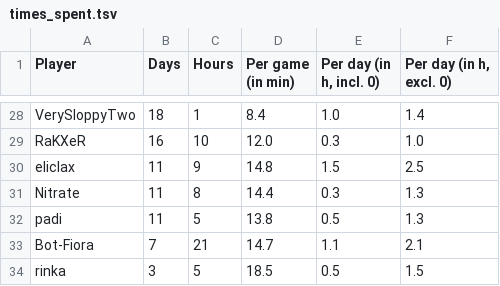
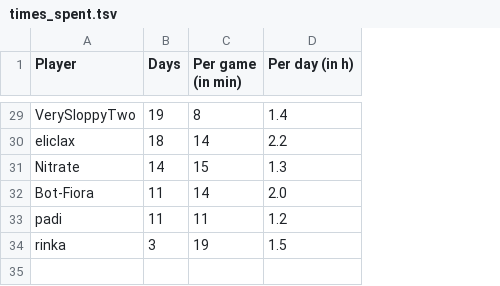
Before and after one commit to Aigul9/hanabi-stats, a TSV file: output/time/times_spent.tsv, drawn as a sheet; only a part is shown, gaps mark what is left out; removed rows and columns are numbered as before the commit, all else as after; the diff covers the shown part only; the diff names each change by its address in the sheet, - before the commit and + after, or states it on an @@ line.

Commit message:
refactor and document times

```diff
--- a/output/time/times_spent.tsv
+++ b/output/time/times_spent.tsv
-column C (Hours), row 28: 1; rows 30-32: 9 | 8 | 5; row 34: 5
-column E (Per day (in h, incl. 0)), row 28: 1.0; rows 30-32: 1.5 | 0.3 | 0.5; row 34: 0.5
-D1: Per day (in h, excl. 0)
+D1: Per day (in h)
-B29 (Days): 18
+B29 (Days): 19
-C29 (Per game (in min)): 8.4
+C29 (Per game (in min)): 8
-row 29: RaKXeR | 16 | 10 | 12.0 | 0.3 | 1.0
-B30 (Days): 11
+B30 (Days): 18
-C30 (Per game (in min)): 14.8
+C30 (Per game (in min)): 14
-D30 (Per day (in h)): 2.5
+D30 (Per day (in h)): 2.2
-B31 (Days): 11
+B31 (Days): 14
-C31 (Per game (in min)): 14.4
+C31 (Per game (in min)): 15
+row 32: Bot-Fiora | 11 | 14 | 2.0
-C33 (Per game (in min)): 13.8
+C33 (Per game (in min)): 11
-D33 (Per day (in h)): 1.3
+D33 (Per day (in h)): 1.2
-row 33: Bot-Fiora | 7 | 21 | 14.7 | 1.1 | 2.1
-C34 (Per game (in min)): 18.5
+C34 (Per game (in min)): 19
```
Also changed, not shown: 11 added rows, 10 removed rows and 42 edited cells elsewhere in this file, 1 other file.
